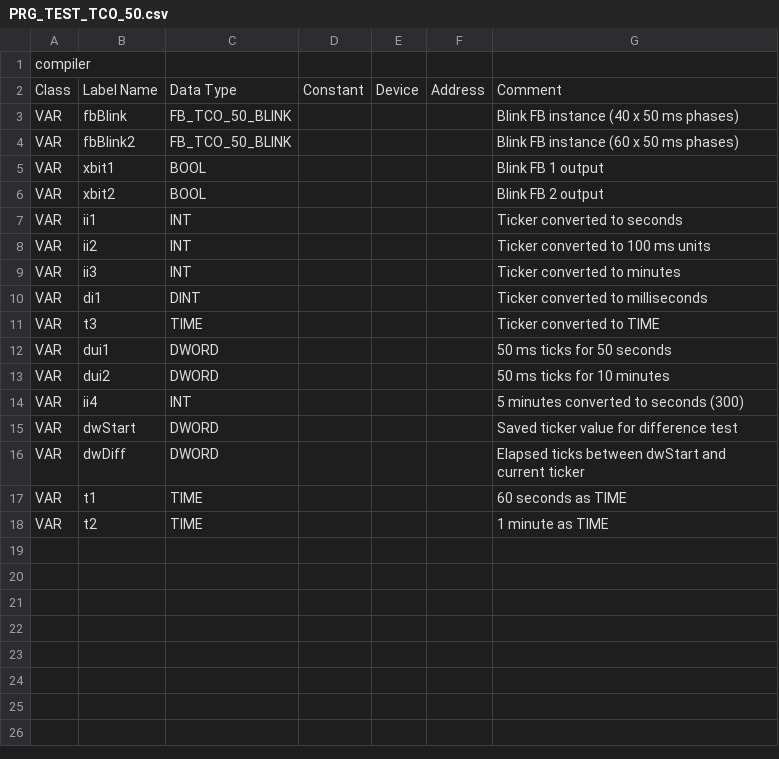
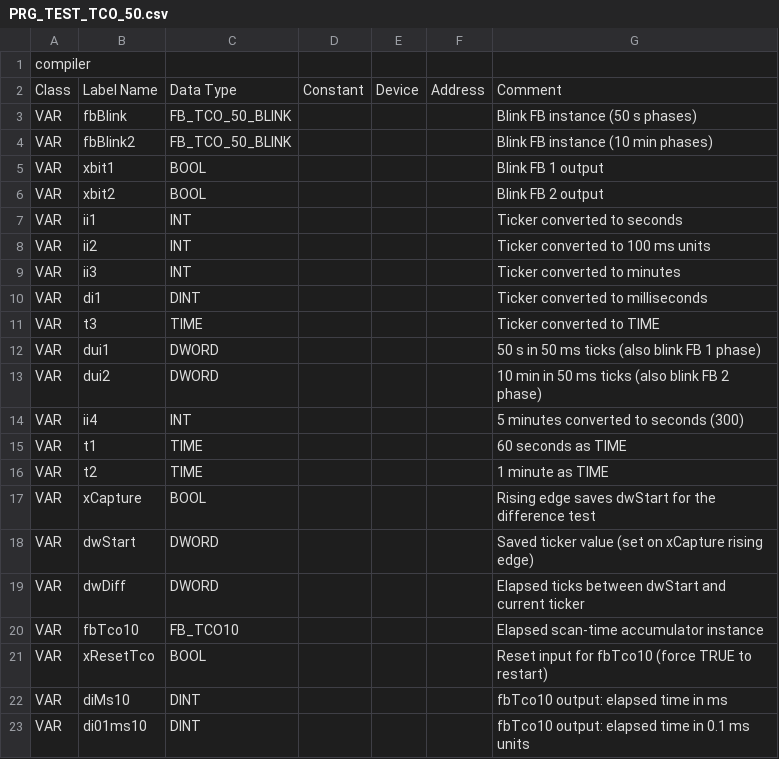
Before and after one commit to Serhioromano/gxw2-libraries, a CSV file: libraries/TimeControl/POU/PRG_TEST_TCO_50.csv, drawn as a sheet; removed rows and columns are numbered as before the commit, all else as after; the diff names each change by its address in the sheet, - before the commit and + after, or states it on an @@ line.

```diff
--- a/libraries/TimeControl/POU/PRG_TEST_TCO_50.csv
+++ b/libraries/TimeControl/POU/PRG_TEST_TCO_50.csv
-G3: Blink FB instance (40 x 50 ms phases)
+G3: Blink FB instance (50 s phases)
-G4: Blink FB instance (60 x 50 ms phases)
+G4: Blink FB instance (10 min phases)
-G12: 50 ms ticks for 50 seconds
+G12: 50 s in 50 ms ticks (also blink FB 1 phase)
-G13: 50 ms ticks for 10 minutes
+G13: 10 min in 50 ms ticks (also blink FB 2 phase)
-row 15: VAR | dwStart | DWORD |  |  |  | Saved ticker value for difference test
+row 17: VAR | xCapture | BOOL |  |  |  | Rising edge saves dwStart for the difference test
+row 18: VAR | dwStart | DWORD |  |  |  | Saved ticker value (set on xCapture rising edge)
@@ row 16 moved to row 19: VAR @@
+row 20: VAR | fbTco10 | FB_TCO10 |  |  |  | Elapsed scan-time accumulator instance
+row 21: VAR | xResetTco | BOOL |  |  |  | Reset input for fbTco10 (force TRUE to restart)
+row 22: VAR | diMs10 | DINT |  |  |  | fbTco10 output: elapsed time in ms
+row 23: VAR | di01ms10 | DINT |  |  |  | fbTco10 output: elapsed time in 0.1 ms units
```
Also changed, not shown: libraries/TimeControl/POU/F_TCO_50_TO_100MS.csv, libraries/TimeControl/POU/F_TCO_50_TO_MIN.csv, 13 other files.
